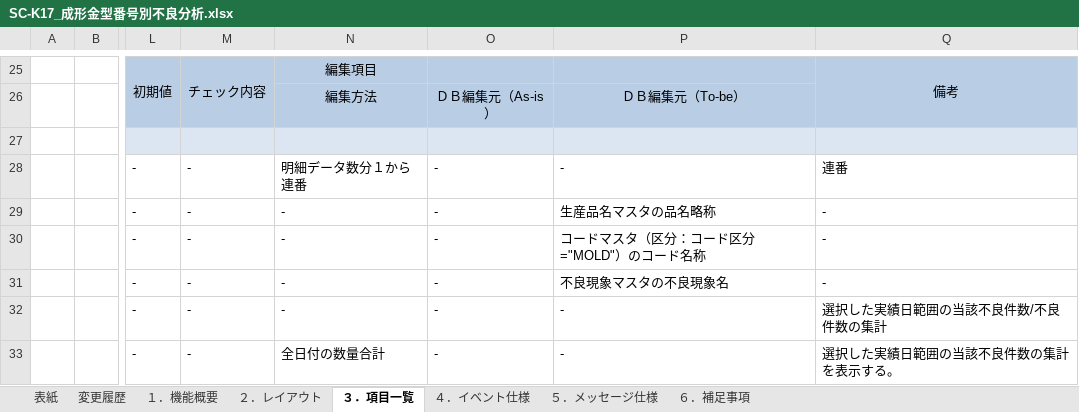
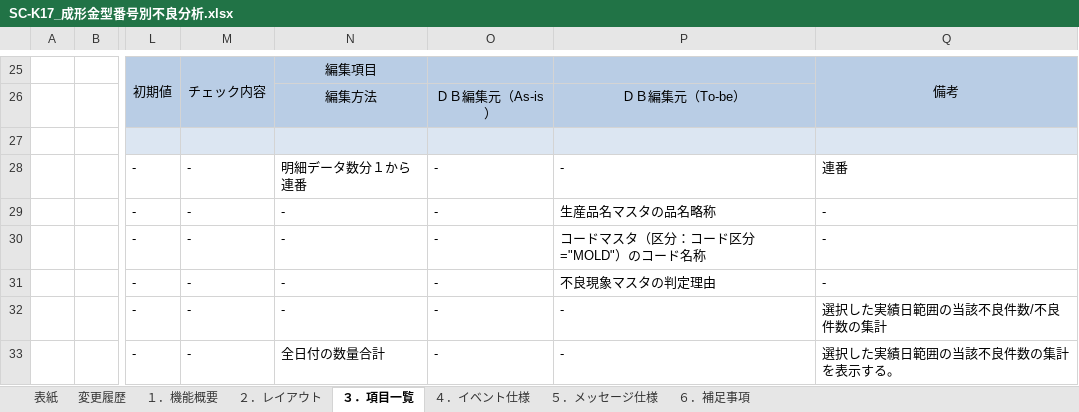
Before and after one commit to LeviDlflu/backdoor, an Excel workbook: 01_基本設計書/20200220リリース/SC-K17_成形金型番号別不良分析.xlsx, sheet ３．項目一覧, drawn as a sheet; only a part is shown, gaps mark what is left out; values as stored, in another font and other column widths than the file's, no borders; the diff names each change by its address in the sheet, - before the commit and + after, or states it on an @@ line.

```diff
--- a/01_基本設計書/20200220リリース/SC-K17_成形金型番号別不良分析.xlsx (sheet ３．項目一覧)
+++ b/01_基本設計書/20200220リリース/SC-K17_成形金型番号別不良分析.xlsx (sheet ３．項目一覧)
-P31: 不良現象マスタの不良現象名
+P31: 不良現象マスタの判定理由
```
Also changed, not shown: sheet ４．イベント仕様.
